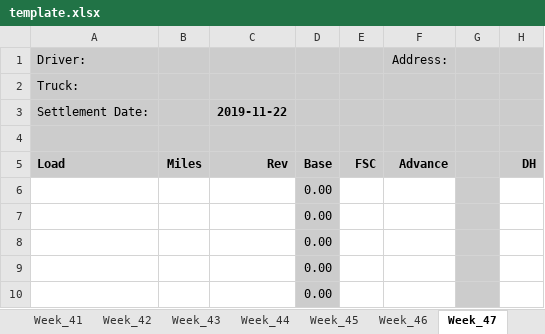
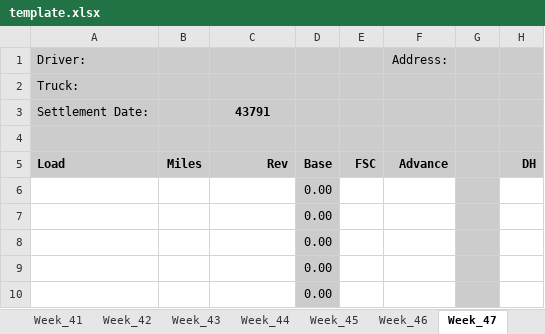
Before and after one commit to delormej/trucks, an Excel workbook: parser/Excel/template.xlsx, sheet Week_47, drawn as a sheet; only a part is shown; values as stored, in another font and other column widths than the file's, no borders; the diff names each change by its address in the sheet, - before the commit and + after, or states it on an @@ line.

```diff
--- a/parser/Excel/template.xlsx (sheet Week_47)
+++ b/parser/Excel/template.xlsx (sheet Week_47)
-C3: 2019-11-22
+C3: 43791
```
Also changed, not shown: sheet Week_1, sheet Week_25, sheet Week_26, sheet Week_48, sheet Week_36, sheet Week_46, 45 more sheets, 8 other files.
